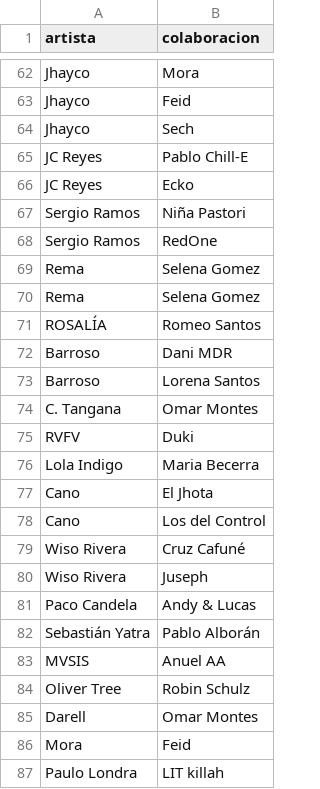
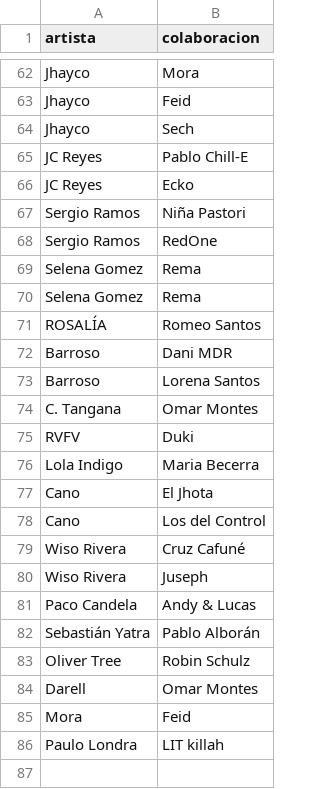
Before and after one commit to danidmg/Proyecto-YTMusic, a CSV file: aristas.csv, drawn as a sheet; only a part is shown, gaps mark what is left out.

```diff
--- a/aristas.csv
+++ b/aristas.csv
@@ -68,4 +68,4 @@ Sergio Ramos,Niña Pastori
 Sergio Ramos,RedOne
-Rema,Selena Gomez
-Rema,Selena Gomez
+Selena Gomez,Rema
+Selena Gomez,Rema
 ROSALÍA,Romeo Santos
@@ -82,3 +82,2 @@ Paco Candela,Andy & Lucas
 Sebastián Yatra,Pablo Alborán
-MVSIS,Anuel AA
 Oliver Tree,Robin Schulz
```
Also changed, not shown: finished.csv, 1 other file.
